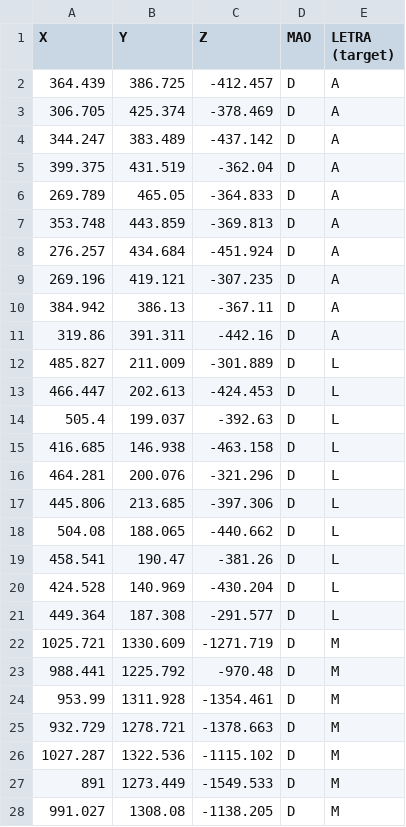
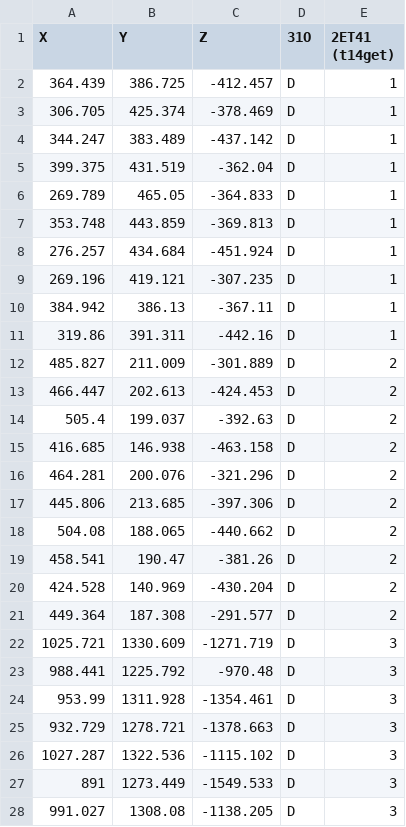
Before and after one commit to matsuv/InterpretadorLibras, a CSV file: Hands Coordinates.csv, drawn as a sheet; only a part is shown; the diff covers the shown part only.

Commit message:
Add files via upload

```diff
--- a/Hands Coordinates.csv
+++ b/Hands Coordinates.csv
@@ -1,28 +1,28 @@
-X,Y,Z,MAO,LETRA (target)
-364.439,386.725,-412.457,D,A
-306.705,425.374,-378.469,D,A
-344.247,383.489,-437.142,D,A
-399.375,431.519,-362.04,D,A
-269.789,465.05,-364.833,D,A
-353.748,443.859,-369.813,D,A
-276.257,434.684,-451.924,D,A
-269.196,419.121,-307.235,D,A
-384.942,386.13,-367.11,D,A
-319.86,391.311,-442.16,D,A
-485.827,211.009,-301.889,D,L
-466.447,202.613,-424.453,D,L
-505.4,199.037,-392.63,D,L
-416.685,146.938,-463.158,D,L
-464.281,200.076,-321.296,D,L
-445.806,213.685,-397.306,D,L
-504.08,188.065,-440.662,D,L
-458.541,190.47,-381.26,D,L
-424.528,140.969,-430.204,D,L
-449.364,187.308,-291.577,D,L
-1025.721,1330.609,-1271.719,D,M
-988.441,1225.792,-970.48,D,M
-953.99,1311.928,-1354.461,D,M
-932.729,1278.721,-1378.663,D,M
-1027.287,1322.536,-1115.102,D,M
-891,1273.449,-1549.533,D,M
-991.027,1308.08,-1138.205,D,M
+X,Y,Z,31O,2ET41 (t14get)
+364.439,386.725,-412.457,D,1
+306.705,425.374,-378.469,D,1
+344.247,383.489,-437.142,D,1
+399.375,431.519,-362.04,D,1
+269.789,465.05,-364.833,D,1
+353.748,443.859,-369.813,D,1
+276.257,434.684,-451.924,D,1
+269.196,419.121,-307.235,D,1
+384.942,386.13,-367.11,D,1
+319.86,391.311,-442.16,D,1
+485.827,211.009,-301.889,D,2
+466.447,202.613,-424.453,D,2
+505.4,199.037,-392.63,D,2
+416.685,146.938,-463.158,D,2
+464.281,200.076,-321.296,D,2
+445.806,213.685,-397.306,D,2
+504.08,188.065,-440.662,D,2
+458.541,190.47,-381.26,D,2
+424.528,140.969,-430.204,D,2
+449.364,187.308,-291.577,D,2
+1025.721,1330.609,-1271.719,D,3
+988.441,1225.792,-970.48,D,3
+953.99,1311.928,-1354.461,D,3
+932.729,1278.721,-1378.663,D,3
+1027.287,1322.536,-1115.102,D,3
+891,1273.449,-1549.533,D,3
+991.027,1308.08,-1138.205,D,3
```
Also changed, not shown: 73 edited cells elsewhere in this file.
